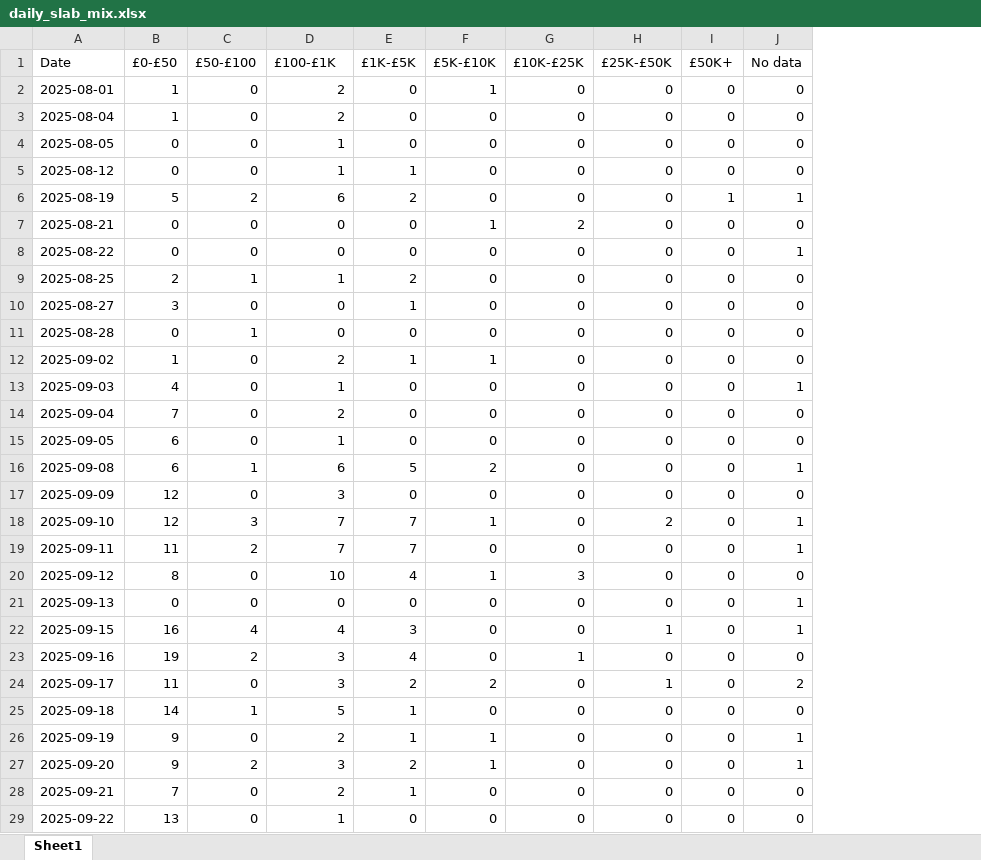
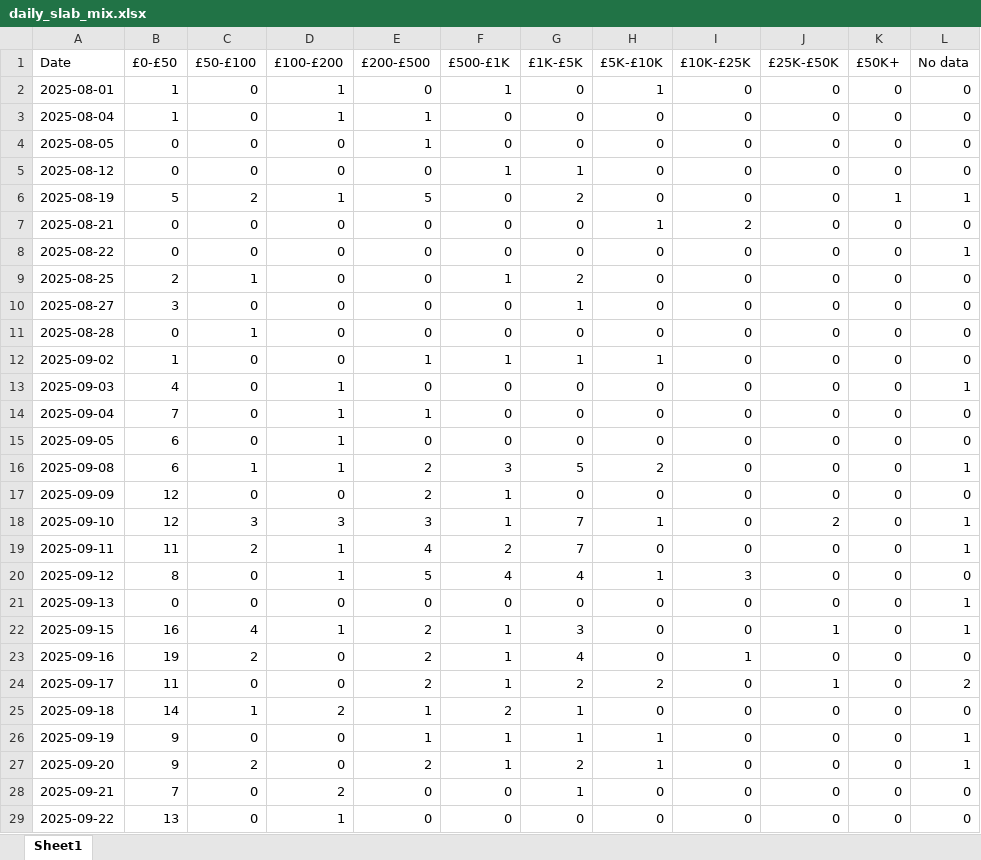
Before and after one commit to aviralgarg-commits/vahdam-sampling-dashboard, an Excel workbook: daily_slab_mix.xlsx, sheet Sheet1, drawn as a sheet; only a part is shown; values as stored, in another font and other column widths than the file's, no borders; the diff covers the shown part only; the diff names each change by its address in the sheet, - before the commit and + after, or states it on an @@ line.

Commit message:
daily auto-refresh 2026-08-17 14:08

```diff
--- a/daily_slab_mix.xlsx (sheet Sheet1)
+++ b/daily_slab_mix.xlsx (sheet Sheet1)
+column E (£200-£500), rows 2-29: 0 | 1 | 1 | 0 | 5 | 0 | 0 | 0 | 0 | 0 | 1 | 0 | 1 | 0 | 2 | 2 | 3 | 4 | 5 | 0 | 2 | 2 | 2 | 1 | 1 | 2 | 0 | 0
+column F (£500-£1K), rows 2-29: 1 | 0 | 0 | 1 | 0 | 0 | 0 | 1 | 0 | 0 | 1 | 0 | 0 | 0 | 3 | 1 | 1 | 2 | 4 | 0 | 1 | 1 | 1 | 2 | 1 | 1 | 0 | 0
-D1: £100-£1K
+D1: £100-£200
-D2:D3 (£100-£200): 2
+D2:D3 (£100-£200): 1
-D4:D5 (£100-£200): 1
+D4:D5 (£100-£200): 0
-D6 (£100-£200): 6
+D6 (£100-£200): 1
-D9 (£100-£200): 1
+D9 (£100-£200): 0
-D12 (£100-£200): 2
+D12 (£100-£200): 0
-D14 (£100-£200): 2
+D14 (£100-£200): 1
-D16 (£100-£200): 6
+D16 (£100-£200): 1
-D17 (£100-£200): 3
+D17 (£100-£200): 0
-D18 (£100-£200): 7
+D18 (£100-£200): 3
-D19 (£100-£200): 7
+D19 (£100-£200): 1
-D20 (£100-£200): 10
+D20 (£100-£200): 1
-D22 (£100-£200): 4
+D22 (£100-£200): 1
-D23:D24 (£100-£200): 3
+D23:D24 (£100-£200): 0
-D25 (£100-£200): 5
+D25 (£100-£200): 2
-D26 (£100-£200): 2
+D26 (£100-£200): 0
-D27 (£100-£200): 3
+D27 (£100-£200): 0
```
Also changed, not shown: 221 edited cells elsewhere in this sheet, chase_list.xlsx, creator_monthly_video_gmv.xlsx, 7 other files.
